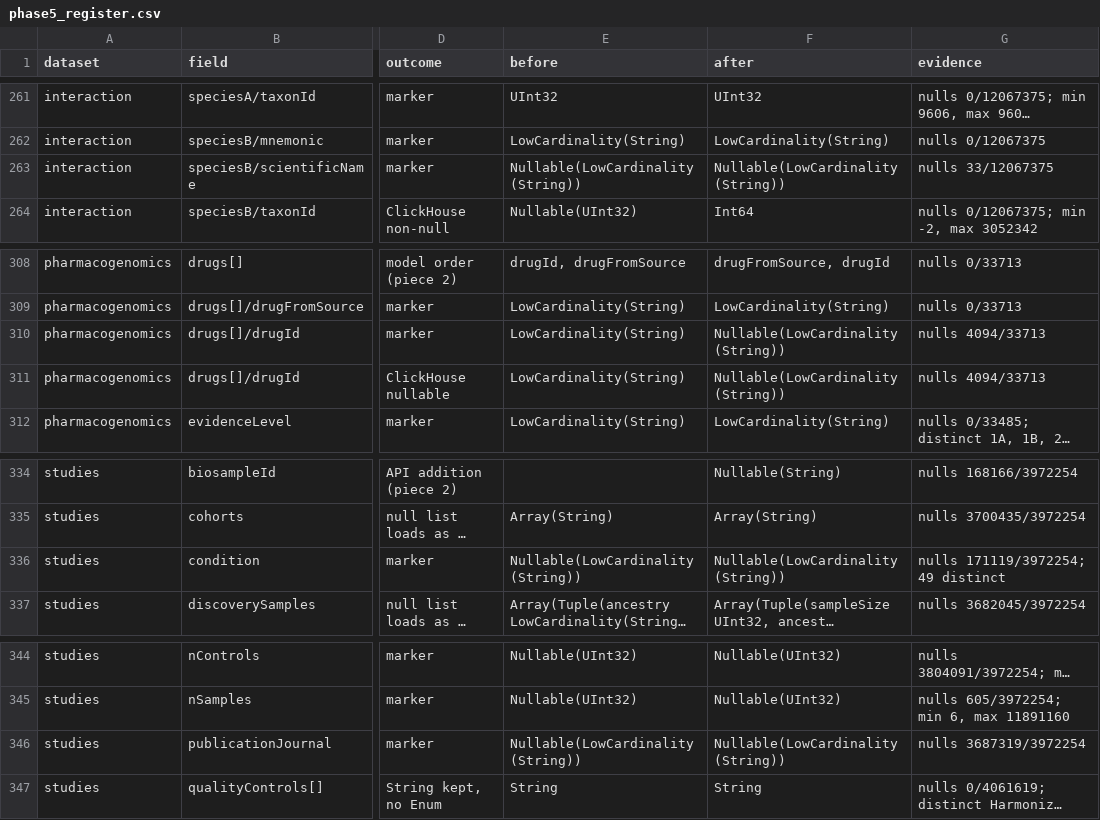
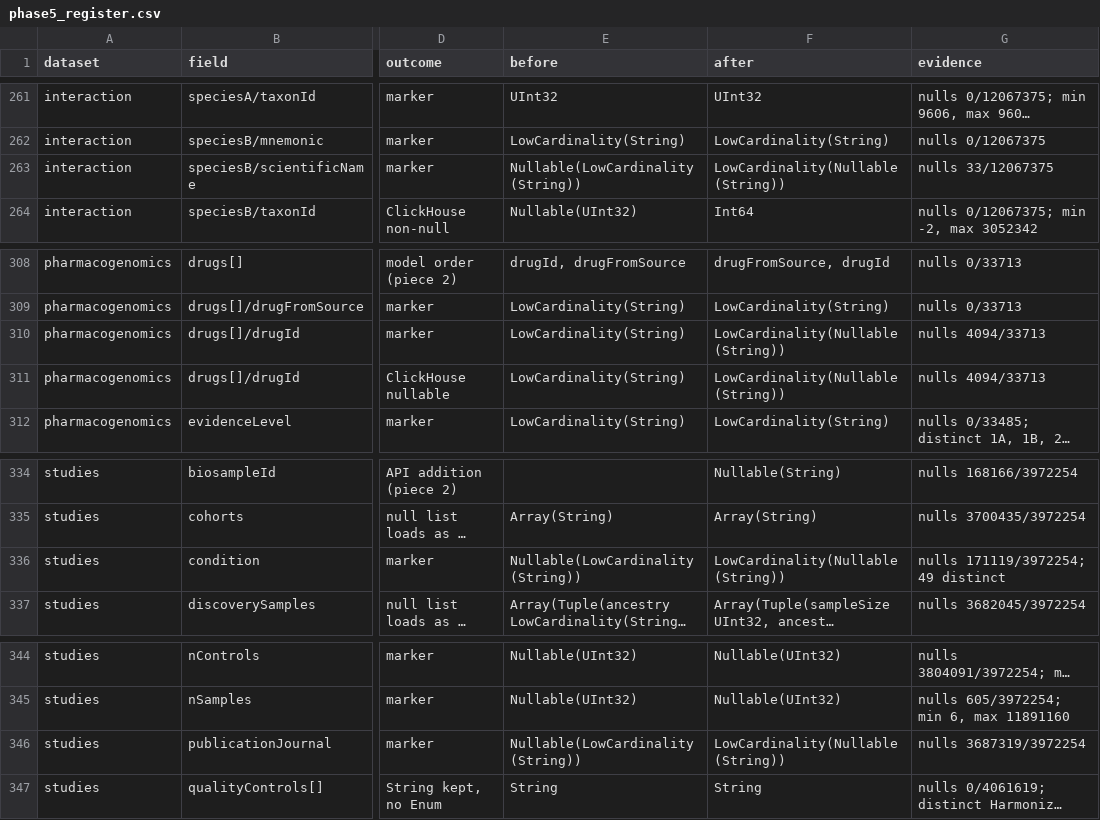
Before and after one commit to opentargets/pipeline, a CSV file: pos/docs/phase5_register.csv, drawn as a sheet; only a part is shown, gaps mark what is left out; long unchanged cells end in …; the diff names each change by its address in the sheet, - before the commit and + after, or states it on an @@ line.

Commit message:
pos: check the register against the drift and keep its builder in the repo
test_schema_register now checks each row against drift() itself, not
only against its own before/after: before must be the landing DDL type,
after must carry the model's nullability (outside the evidence union and
nullable structs), a marker row's marker must match after, and a type
change is compared as parsed ClickHouse types.

scripts/build_register.py writes docs/phase5_register.csv (and, with
--note, the vault note) from the pre-change drift CSV and the run
evidence. Nullable LowCardinality columns now render as
LowCardinality(Nullable(String)), the form ClickHouse accepts (5 rows).

```diff
--- a/pos/docs/phase5_register.csv
+++ b/pos/docs/phase5_register.csv
-F263 (after): Nullable(LowCardinality(String))
+F263 (after): LowCardinality(Nullable(String))
-F310:F311 (after): Nullable(LowCardinality(String))
+F310:F311 (after): LowCardinality(Nullable(String))
-F336 (after): Nullable(LowCardinality(String))
+F336 (after): LowCardinality(Nullable(String))
-F346 (after): Nullable(LowCardinality(String))
+F346 (after): LowCardinality(Nullable(String))
```
Also changed, not shown: 2 other files.
